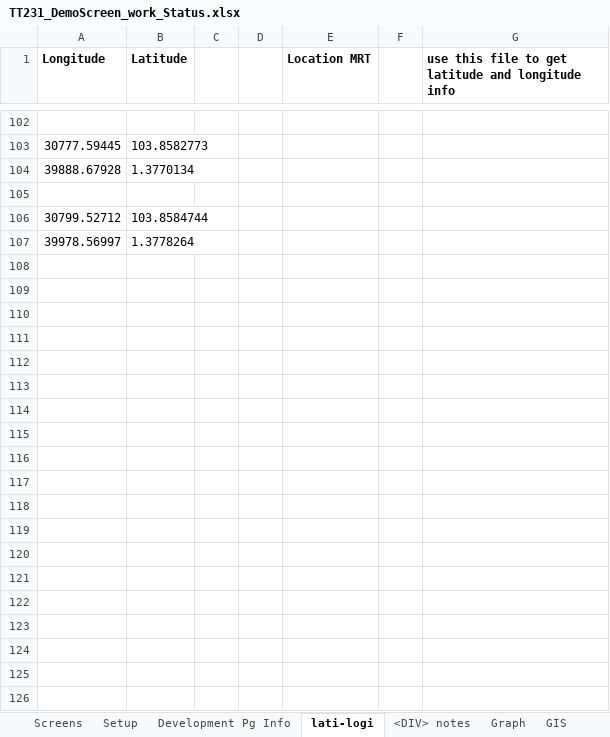
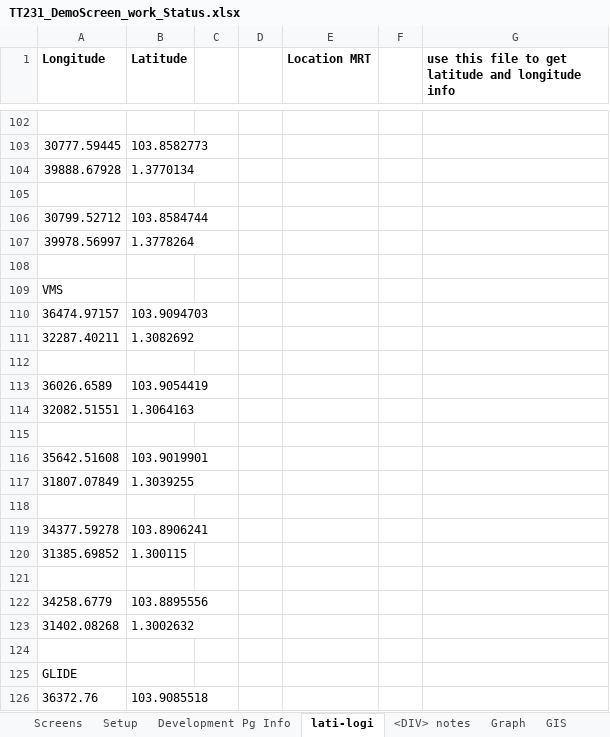
Before and after one commit to manjuladevadoss/itransportProjectRepository, an Excel workbook: TT231_DemoScreen_work_Status.xlsx, sheet lati-logi, drawn as a sheet; only a part is shown, gaps mark what is left out; values as stored, in another font and other column widths than the file's, no borders; charts and pictures not drawn; the diff covers the shown part only; the diff names each change by its address in the sheet, - before the commit and + after, or states it on an @@ line.

```diff
--- a/TT231_DemoScreen_work_Status.xlsx (sheet lati-logi)
+++ b/TT231_DemoScreen_work_Status.xlsx (sheet lati-logi)
+row 108: (empty)
+row 109: VMS
+row 110: 36474.97157 | 103.9094703
+row 111: 32287.40211 | 1.3082692
+row 112: (empty)
+row 113: 36026.6589 | 103.9054419
+row 114: 32082.51551 | 1.3064163
+row 115: (empty)
+row 116: 35642.51608 | 103.9019901
+row 117: 31807.07849 | 1.3039255
+row 118: (empty)
+row 119: 34377.59278 | 103.8906241
+row 120: 31385.69852 | 1.300115
+row 121: (empty)
+row 122: 34258.6779 | 103.8895556
+row 123: 31402.08268 | 1.3002632
+row 124: (empty)
+row 125: GLIDE
+row 126: 36372.76 | 103.9085518
```
Also changed, not shown: 31 added rows elsewhere in this sheet, sheet Issue facing, sheet Daily Work Status, sheet Projectfilelocation, other sheet tabs, charts or pictures, 3 other files.
